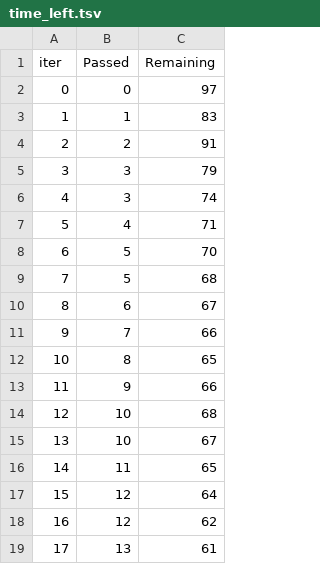
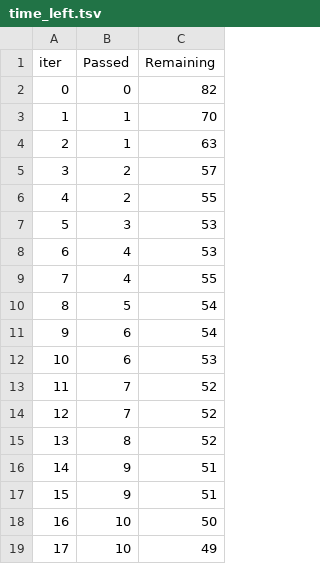
Before and after one commit to venky1456/ML-Projects, a TSV file: catboost_info/time_left.tsv, drawn as a sheet; only a part is shown; the diff covers the shown part only.

```diff
--- a/catboost_info/time_left.tsv
+++ b/catboost_info/time_left.tsv
@@ -1,19 +1,19 @@
 iter	Passed	Remaining
-0	0	97
-1	1	83
-2	2	91
-3	3	79
-4	3	74
-5	4	71
-6	5	70
-7	5	68
-8	6	67
-9	7	66
-10	8	65
-11	9	66
-12	10	68
-13	10	67
-14	11	65
-15	12	64
-16	12	62
-17	13	61
+0	0	82
+1	1	70
+2	1	63
+3	2	57
+4	2	55
+5	3	53
+6	4	53
+7	4	55
+8	5	54
+9	6	54
+10	6	53
+11	7	52
+12	7	52
+13	8	52
+14	9	51
+15	9	51
+16	10	50
+17	10	49
```
Also changed, not shown: 159 edited cells elsewhere in this file, 4 other files.
